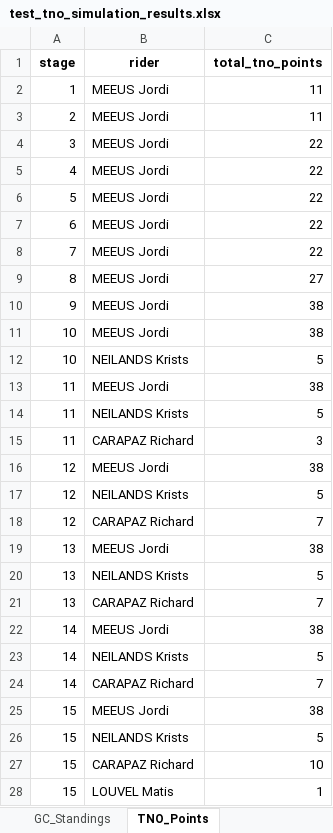
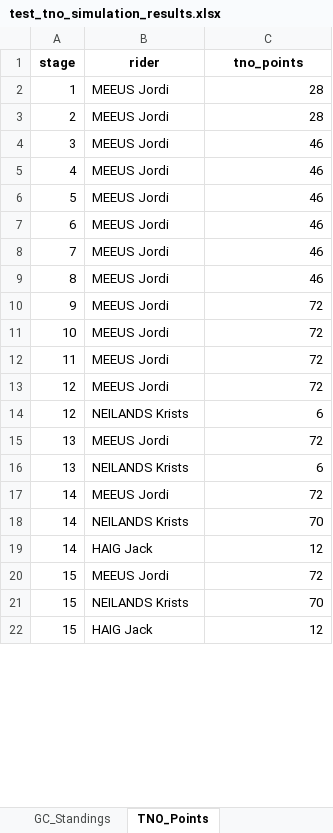
Before and after one commit to swagvanderkuun/tour_simulator, an Excel workbook: test_tno_simulation_results.xlsx, sheet TNO_Points, drawn as a sheet; only a part is shown; values as stored, in another font and other column widths than the file's, no borders; removed rows and columns are numbered as before the commit, all else as after; the diff covers the shown part only; the diff names each change by its address in the sheet, - before the commit and + after, or states it on an @@ line.

```diff
--- a/test_tno_simulation_results.xlsx (sheet TNO_Points)
+++ b/test_tno_simulation_results.xlsx (sheet TNO_Points)
-C1: total_tno_points
+C1: tno_points
-C2:C3 (tno_points): 11
+C2:C3 (tno_points): 28
-C4:C8 (tno_points): 22
+C4:C8 (tno_points): 46
-C9 (tno_points): 27
+C9 (tno_points): 46
-C10:C11 (tno_points): 38
+C10:C11 (tno_points): 72
-row 12: 10 | NEILANDS Krists | 5
-C12 (tno_points): 38
+C12 (tno_points): 72
-row 14: 11 | NEILANDS Krists | 5
-row 15: 11 | CARAPAZ Richard | 3
-C13 (tno_points): 38
+C13 (tno_points): 72
-C14 (tno_points): 5
+C14 (tno_points): 6
-row 18: 12 | CARAPAZ Richard | 7
-C15 (tno_points): 38
+C15 (tno_points): 72
-C16 (tno_points): 5
+C16 (tno_points): 6
-row 21: 13 | CARAPAZ Richard | 7
-C17 (tno_points): 38
+C17 (tno_points): 72
-C18 (tno_points): 5
+C18 (tno_points): 70
-B19 (rider): CARAPAZ Richard
+B19 (rider): HAIG Jack
-C19 (tno_points): 7
+C19 (tno_points): 12
-C20 (tno_points): 38
+C20 (tno_points): 72
-C21 (tno_points): 5
+C21 (tno_points): 70
-B22 (rider): CARAPAZ Richard
+B22 (rider): HAIG Jack
-C22 (tno_points): 10
+C22 (tno_points): 12
-row 28: 15 | LOUVEL Matis | 1
```
Also changed, not shown: 8 removed rows and 24 edited cells elsewhere in this sheet, sheet GC_Standings, sheet Stage_Results, sheet Rider_Database, sheet Team_Performance, test_tno_optimization_results.xlsx, 14 other files.
